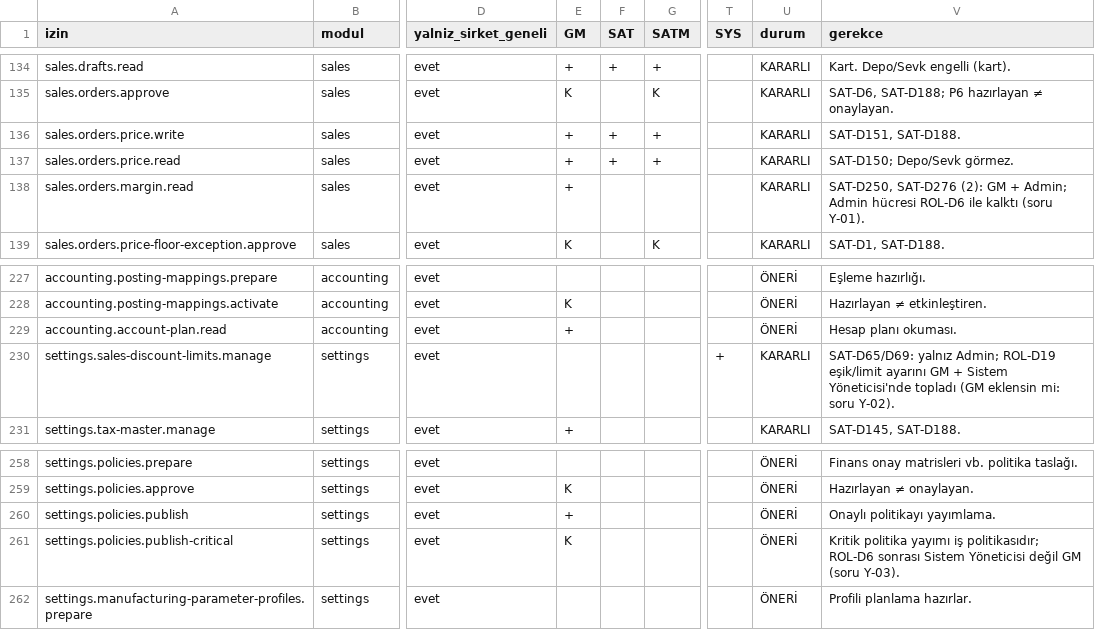
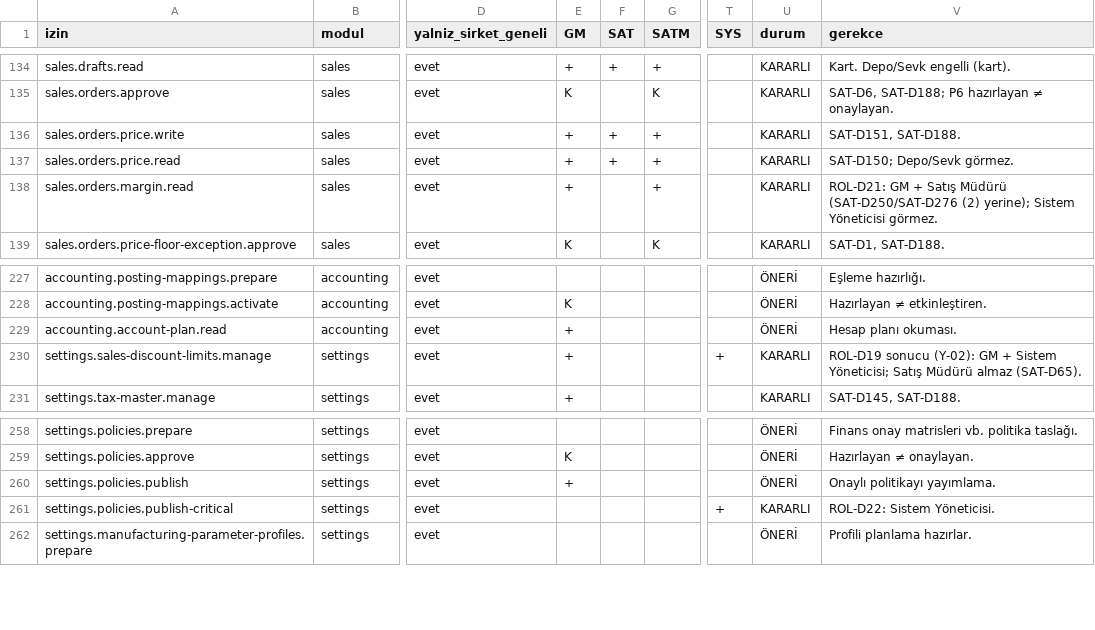
Before and after one commit to sinangym/GoymenERP, a CSV file: docs/delivery/ROL_YETKI_TASLAGI_v1.csv, drawn as a sheet; only a part is shown, gaps mark what is left out; the diff names each change by its address in the sheet, - before the commit and + after, or states it on an @@ line.

```diff
--- a/docs/delivery/ROL_YETKI_TASLAGI_v1.csv
+++ b/docs/delivery/ROL_YETKI_TASLAGI_v1.csv
-G138 (SATM): (empty)
+G138 (SATM): +
-V138 (gerekce): SAT-D250, SAT-D276 (2): GM + Admin; Admin hücresi ROL-D6 ile kalktı (soru Y-01).
+V138 (gerekce): ROL-D21: GM + Satış Müdürü (SAT-D250/SAT-D276 (2) yerine); Sistem Yöneticisi görmez.
-E230 (GM): (empty)
+E230 (GM): +
-V230 (gerekce): SAT-D65/D69: yalnız Admin; ROL-D19 eşik/limit ayarını GM + Sistem Yöneticisi'nde topladı (GM eklensin mi: soru Y-02).
+V230 (gerekce): ROL-D19 sonucu (Y-02): GM + Sistem Yöneticisi; Satış Müdürü almaz (SAT-D65).
-E261 (GM): K
+E261 (GM): (empty)
-T261 (SYS): (empty)
+T261 (SYS): +
-U261 (durum): ÖNERİ
+U261 (durum): KARARLI
-V261 (gerekce): Kritik politika yayımı iş politikasıdır; ROL-D6 sonrası Sistem Yöneticisi değil GM (soru Y-03).
+V261 (gerekce): ROL-D22: Sistem Yöneticisi.
```
Also changed, not shown: 1 other file.
